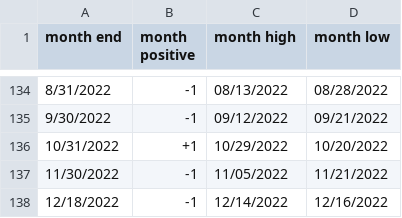
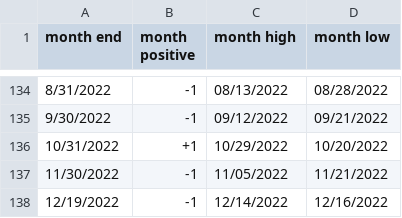
Before and after one commit to rhodey/dogecoin-lunar-investigation, a CSV file: assets/months-btc.csv, drawn as a sheet; only a part is shown, gaps mark what is left out.

Commit message:
update dataset.

```diff
--- a/assets/months-btc.csv
+++ b/assets/months-btc.csv
@@ -137,2 +137,2 @@ month end, month positive, month high, month low
 11/30/2022, -1, 11/05/2022, 11/21/2022
-12/18/2022, -1, 12/14/2022, 12/16/2022
+12/19/2022, -1, 12/14/2022, 12/16/2022
```
Also changed, not shown: assets/months-doge.csv, assets/months-eth.csv.
